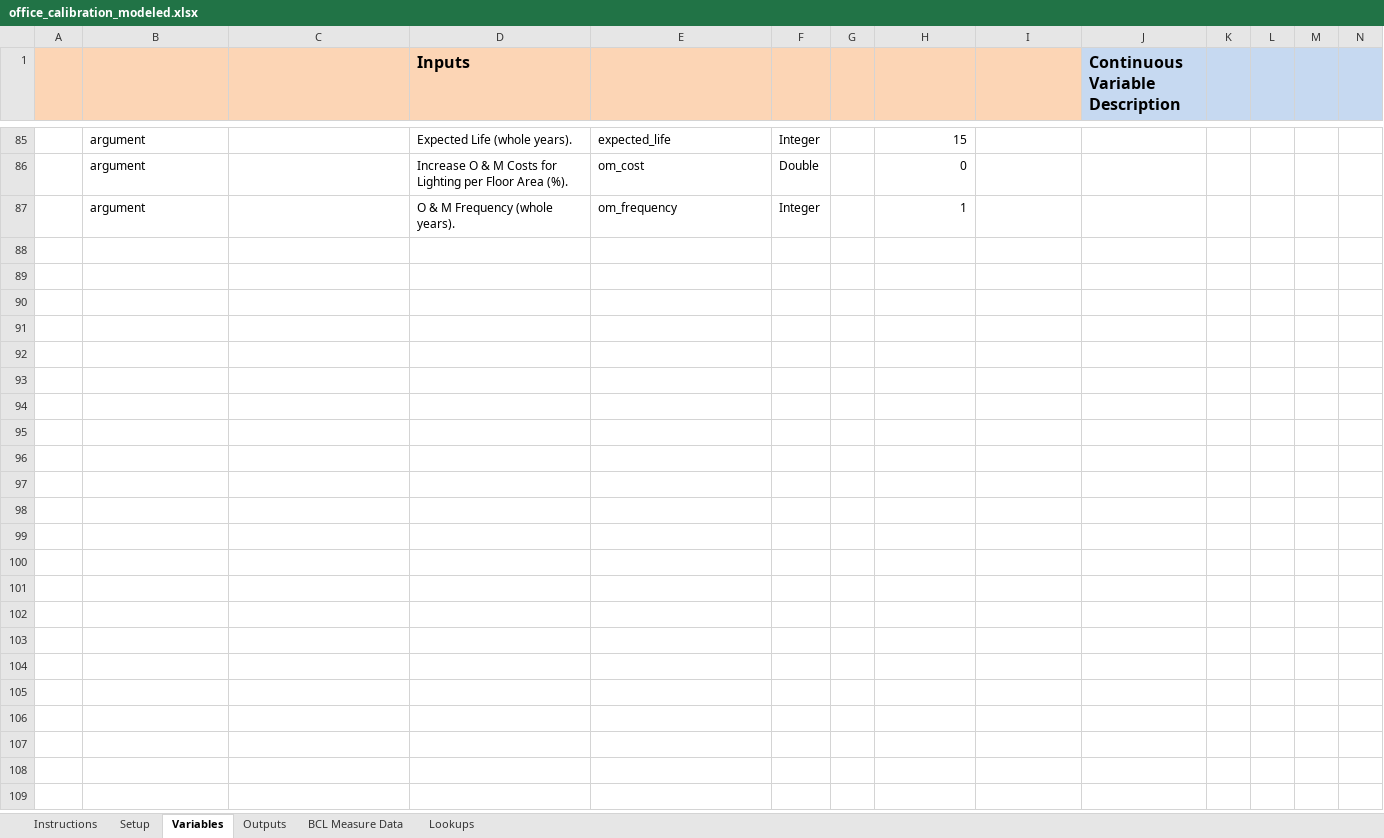
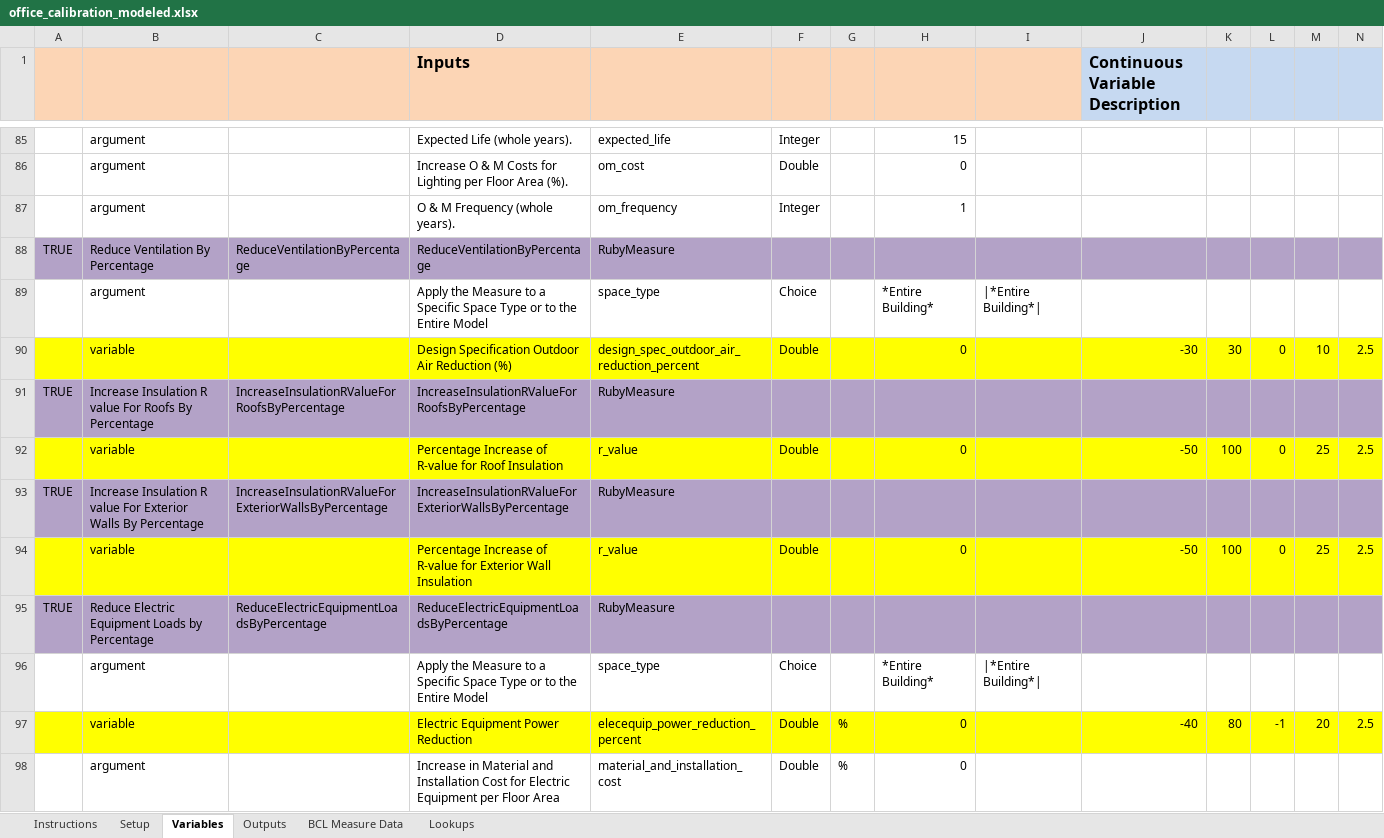
Before and after one commit to NREL/OpenStudio-analysis-spreadsheet, an Excel workbook: projects/office_calibration_modeled.xlsx, sheet Variables, drawn as a sheet; only a part is shown, gaps mark what is left out; values as stored, in another font and other column widths than the file's, no borders; rows hold the shown columns only; the diff covers the shown part only; the diff names each change by its address in the sheet, - before the commit and + after, or states it on an @@ line.

```diff
--- a/projects/office_calibration_modeled.xlsx (sheet Variables)
+++ b/projects/office_calibration_modeled.xlsx (sheet Variables)
+row 88: TRUE | Reduce Ventilation By Percentage | ReduceVentilationByPercentage | ReduceVentilationByPercentage | RubyMeasure
+row 89:  | argument |  | Apply the Measure to a Specific Space Type or to the Entire Model | space_type | Choice |  | *Entire Building* | |*Entire Building*
+row 90:  | variable |  | Design Specification Outdoor Air Reduction (%) | design_spec_outdoor_air_reduction_percent | Double |  | 0 |  | -30 | 30 | 0 | 10 | 2.5
+row 91: TRUE | Increase Insulation R value For Roofs By Percentage | IncreaseInsulationRValueForRoofsByPercentage | IncreaseInsulationRValueForRoofsByPercentage | RubyMeasure
+row 92:  | variable |  | Percentage Increase of R-value for Roof Insulation | r_value | Double |  | 0 |  | -50 | 100 | 0 | 25 | 2.5
+row 93: TRUE | Increase Insulation R value For Exterior Walls By Percentage | IncreaseInsulationRValueForExteriorWallsByPercentage | IncreaseInsulationRValueForExteriorWallsByPercentage | RubyMeasure
+row 94:  | variable |  | Percentage Increase of R-value for Exterior Wall Insulation | r_value | Double |  | 0 |  | -50 | 100 | 0 | 25 | 2.5
+row 95: TRUE | Reduce Electric Equipment Loads by Percentage | ReduceElectricEquipmentLoadsByPercentage | ReduceElectricEquipmentLoadsByPercentage | RubyMeasure
+row 96:  | argument |  | Apply the Measure to a Specific Space Type or to the Entire Model | space_type | Choice |  | *Entire Building* | |*Entire Building*
+row 97:  | variable |  | Electric Equipment Power Reduction | elecequip_power_reduction_percent | Double | % | 0 |  | -40 | 80 | -1 | 20 | 2.5
+row 98:  | argument |  | Increase in Material and Installation Cost for Electric Equipment per Floor Area | material_and_installation_cost | Double | % | 0
```
Also changed, not shown: 19 added rows, 9 removed rows, 12 edited cells and cell formats elsewhere in this sheet, projects/office_calibration.xlsx, projects/office_calibration_nsga2.xlsx, 1 other file.
